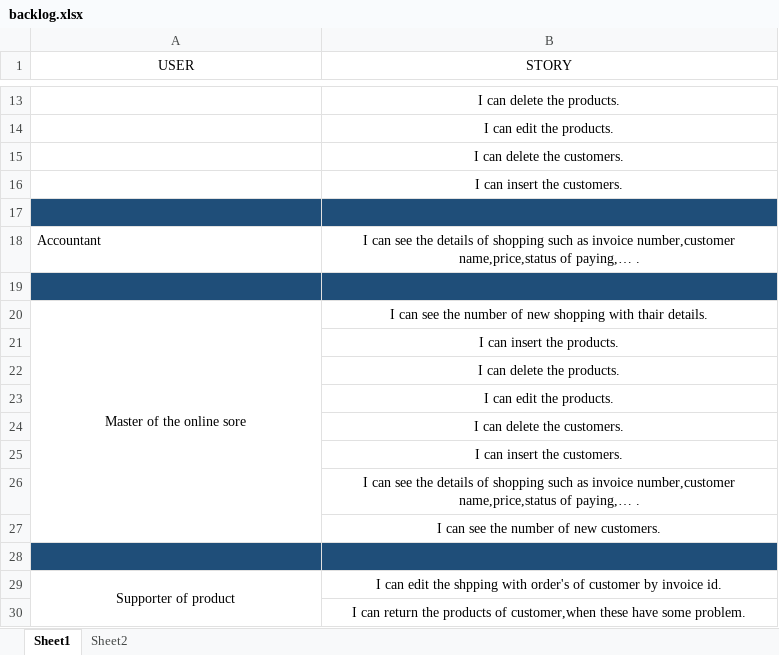
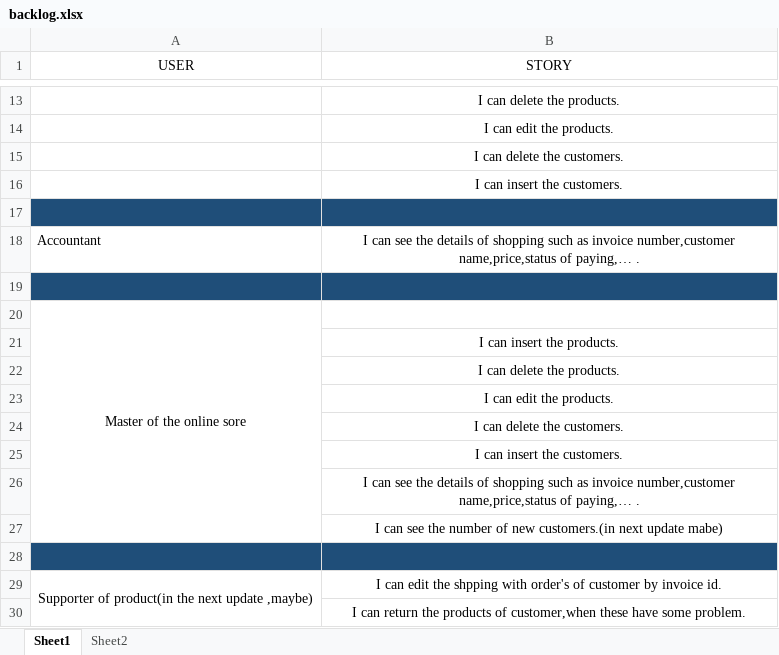
Before and after one commit to SoftwareEngineers98/SaleManageSystem, an Excel workbook: backlog.xlsx, sheet Sheet1, drawn as a sheet; only a part is shown, gaps mark what is left out; values as stored, in another font and other column widths than the file's, no borders; the diff names each change by its address in the sheet, - before the commit and + after, or states it on an @@ line.

```diff
--- a/backlog.xlsx (sheet Sheet1)
+++ b/backlog.xlsx (sheet Sheet1)
-B20 (STORY): I can see the number of new shopping with thair details.
+B20 (STORY): (empty)
-B27 (STORY): …of new customers.
+B27 (STORY): …of new customers.(in next update mabe)
-A29 (USER): Supporter of product
+A29 (USER): Supporter of product(in the next update ,maybe)
```
Also changed, not shown: sheet Sheet2.
